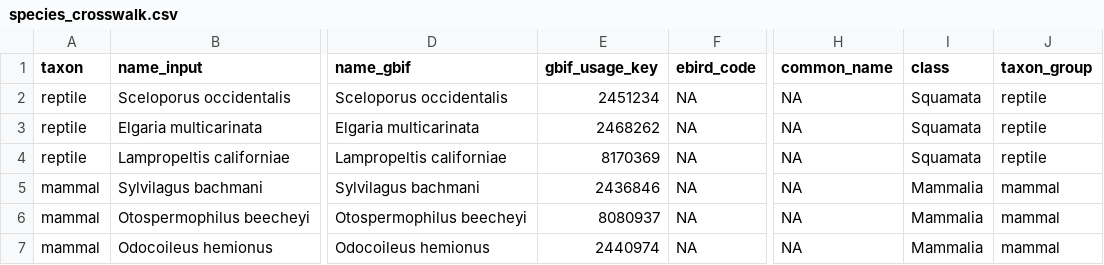
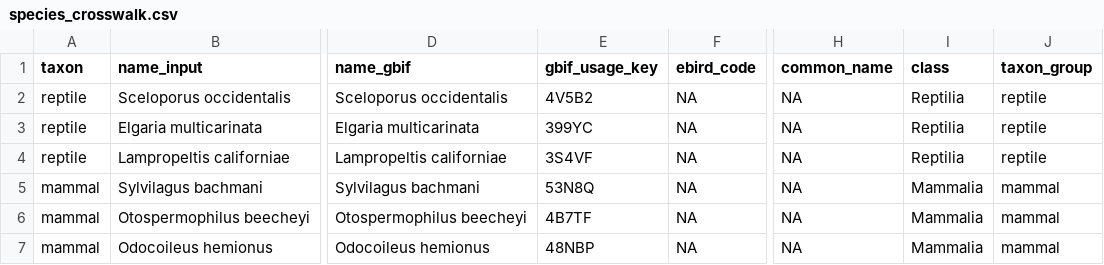
Before and after one commit to laurelabowd/iucn_sampling_ohara_v2, a CSV file: data/sample/species_crosswalk.csv, drawn as a sheet; only a part is shown, gaps mark what is left out; the diff names each change by its address in the sheet, - before the commit and + after, or states it on an @@ line.

Commit message:
fix: update gbif functions to use new alphanumeric key
Mostly just removing the as.numeric calls which turn the alphanumeric into NA; otherwise runs the same.  Also added a check to ensure that the rgbif package version is 3.9+ (technically would still work with the old version but why worry about it)

```diff
--- a/data/sample/species_crosswalk.csv
+++ b/data/sample/species_crosswalk.csv
-E2 (gbif_usage_key): 2451234
+E2 (gbif_usage_key): 4V5B2
-I2:I4 (class): Squamata
+I2:I4 (class): Reptilia
-E3 (gbif_usage_key): 2468262
+E3 (gbif_usage_key): 399YC
-E4 (gbif_usage_key): 8170369
+E4 (gbif_usage_key): 3S4VF
-E5 (gbif_usage_key): 2436846
+E5 (gbif_usage_key): 53N8Q
-E6 (gbif_usage_key): 8080937
+E6 (gbif_usage_key): 4B7TF
-E7 (gbif_usage_key): 2440974
+E7 (gbif_usage_key): 48NBP
```
Also changed, not shown: 9 other files.
